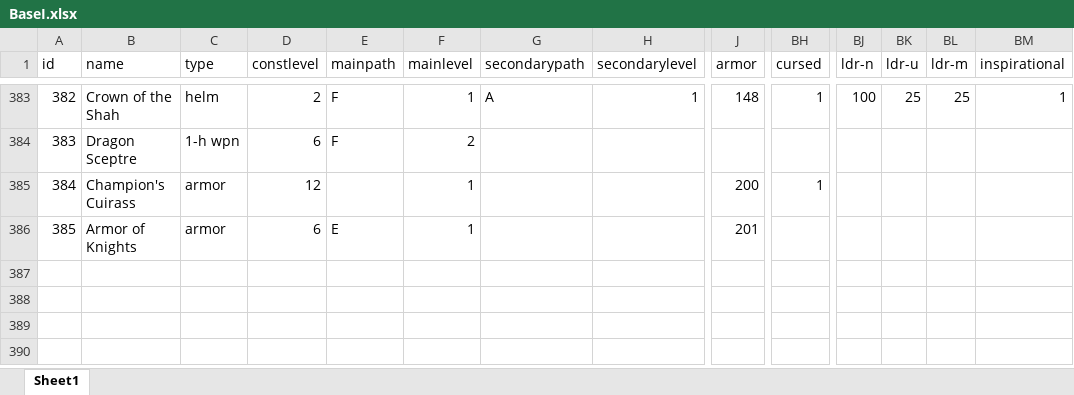
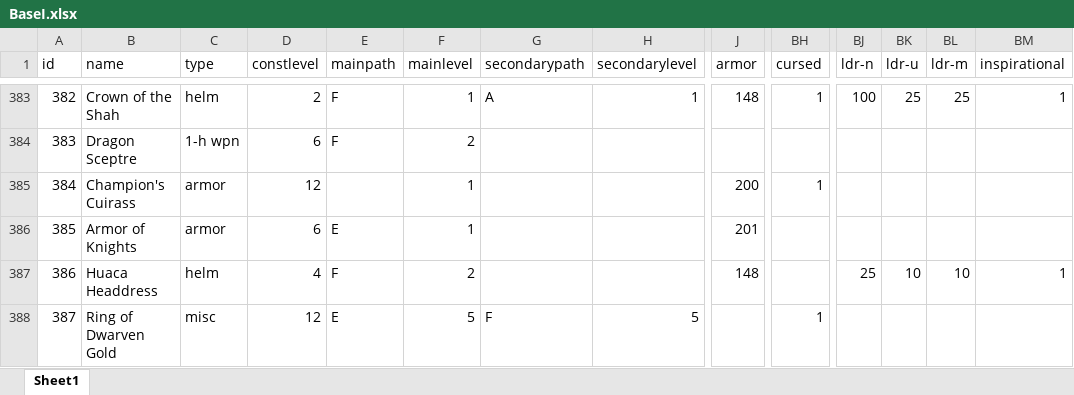
Before and after one commit to larzm42/dom4utils, an Excel workbook: BaseI.xlsx, sheet Sheet1, drawn as a sheet; only a part is shown, gaps mark what is left out; values as stored, in another font and other column widths than the file's, no borders; rows hold the shown columns only; the diff names each change by its address in the sheet, - before the commit and + after, or states it on an @@ line.

```diff
--- a/BaseI.xlsx (sheet Sheet1)
+++ b/BaseI.xlsx (sheet Sheet1)
+row 387: 386 | Huaca Headdress | helm | 4 | F | 2 |  |  | 148 |  | 25 | 10 | 10 | 1
+row 388: 387 | Ring of Dwarven Gold | misc | 12 | E | 5 | F | 5 |  | 1
```
Also changed, not shown: MagicSites.xlsx, 5 other files.
